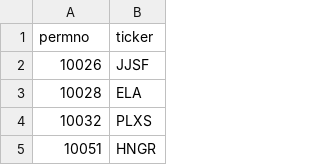
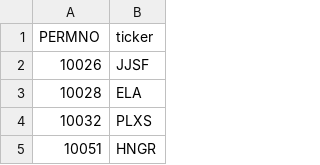
Before and after one commit to limshaocong/analyticsEdge, a CSV file: Datasets/CRSP_WRDS/crsp_permno.csv, drawn as a sheet; only a part is shown.

Commit message:
Update crsp_permno.csv

```diff
--- a/Datasets/CRSP_WRDS/crsp_permno.csv
+++ b/Datasets/CRSP_WRDS/crsp_permno.csv
@@ -1,2 +1,2 @@
-permno,ticker
+PERMNO,ticker
 10026,JJSF
```
